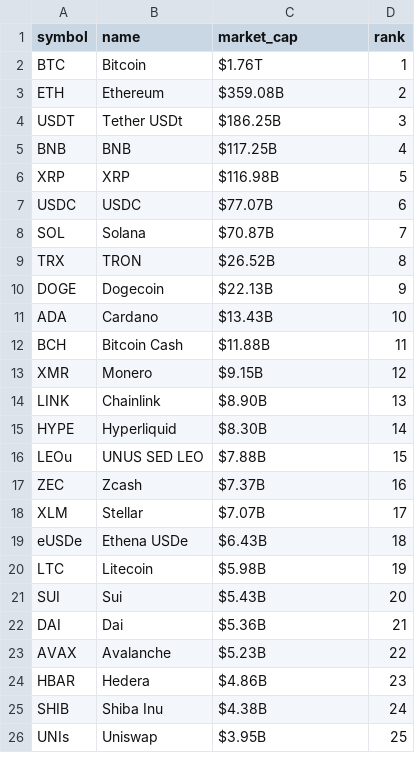
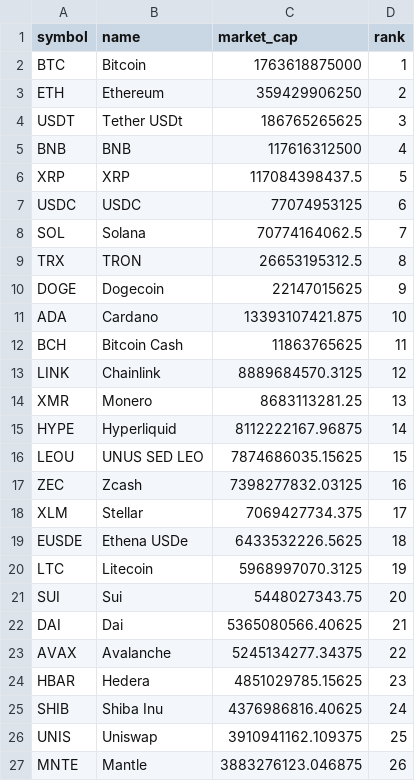
Before and after one commit to mrgeneko/wealth-tracker, a CSV file: config/investing-crypto.csv, drawn as a sheet; only a part is shown; the diff covers the shown part only.

Commit message:
try to improve investing.com crypto list scraping

```diff
--- a/config/investing-crypto.csv
+++ b/config/investing-crypto.csv
@@ -1,26 +1,27 @@
 symbol,name,market_cap,rank
-BTC,Bitcoin,$1.76T,1
-ETH,Ethereum,$359.08B,2
-USDT,Tether USDt,$186.25B,3
-BNB,BNB,$117.25B,4
-XRP,XRP,$116.98B,5
-USDC,USDC,$77.07B,6
-SOL,Solana,$70.87B,7
-TRX,TRON,$26.52B,8
-DOGE,Dogecoin,$22.13B,9
-ADA,Cardano,$13.43B,10
-BCH,Bitcoin Cash,$11.88B,11
-XMR,Monero,$9.15B,12
-LINK,Chainlink,$8.90B,13
-HYPE,Hyperliquid,$8.30B,14
-LEOu,UNUS SED LEO,$7.88B,15
-ZEC,Zcash,$7.37B,16
-XLM,Stellar,$7.07B,17
-eUSDe,Ethena USDe,$6.43B,18
-LTC,Litecoin,$5.98B,19
-SUI,Sui,$5.43B,20
-DAI,Dai,$5.36B,21
-AVAX,Avalanche,$5.23B,22
-HBAR,Hedera,$4.86B,23
-SHIB,Shiba Inu,$4.38B,24
-UNIs,Uniswap,$3.95B,25
+BTC,Bitcoin,1763618875000,1
+ETH,Ethereum,359429906250,2
+USDT,Tether USDt,186765265625,3
+BNB,BNB,117616312500,4
+XRP,XRP,117084398437.5,5
+USDC,USDC,77074953125,6
+SOL,Solana,70774164062.5,7
+TRX,TRON,26653195312.5,8
+DOGE,Dogecoin,22147015625,9
+ADA,Cardano,13393107421.875,10
+BCH,Bitcoin Cash,11863765625,11
+LINK,Chainlink,8889684570.3125,12
+XMR,Monero,8683113281.25,13
+HYPE,Hyperliquid,8112222167.96875,14
+LEOU,UNUS SED LEO,7874686035.15625,15
+ZEC,Zcash,7398277832.03125,16
+XLM,Stellar,7069427734.375,17
+EUSDE,Ethena USDe,6433532226.5625,18
+LTC,Litecoin,5968997070.3125,19
+SUI,Sui,5448027343.75,20
+DAI,Dai,5365080566.40625,21
+AVAX,Avalanche,5245134277.34375,22
+HBAR,Hedera,4851029785.15625,23
+SHIB,Shiba Inu,4376986816.40625,24
+UNIS,Uniswap,3910941162.109375,25
+MNTE,Mantle,3883276123.046875,26
```
Also changed, not shown: 5 added rows, 6 removed rows and 86 edited cells elsewhere in this file, 1 other file.
